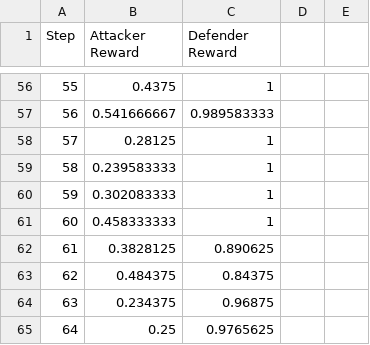
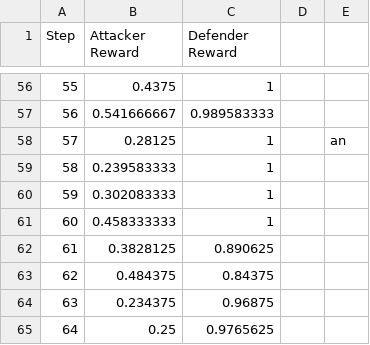
Before and after one commit to danielkiely/adversarial-rl, a CSV file: analysis/data/warmed_up_training.csv, drawn as a sheet; only a part is shown, gaps mark what is left out; the diff names each change by its address in the sheet, - before the commit and + after, or states it on an @@ line.

```diff
--- a/analysis/data/warmed_up_training.csv
+++ b/analysis/data/warmed_up_training.csv
-E58: (empty)
+E58: an
```
Also changed, not shown: 6 other files.
